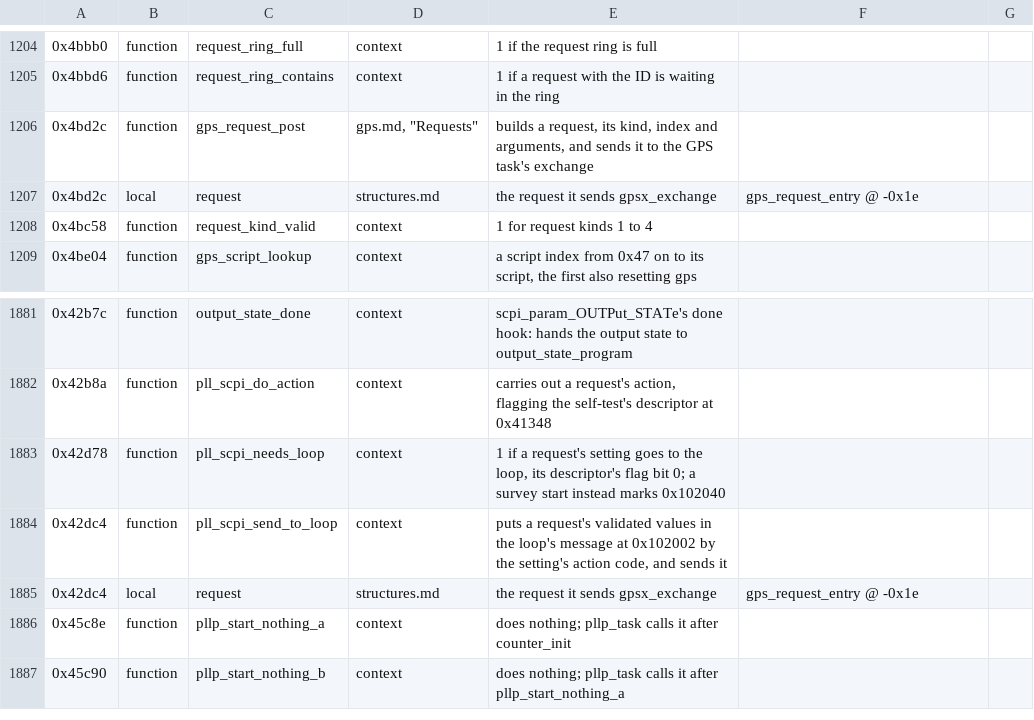
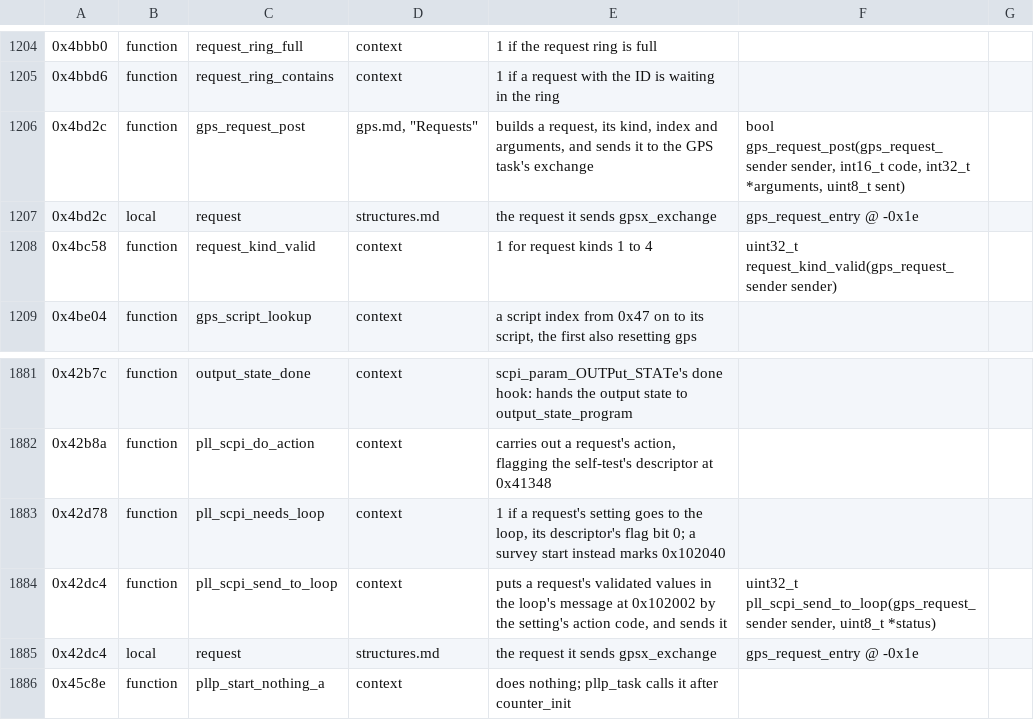
Before and after one commit to charlieh0tel/smartclock, a TSV file: tools/ghidra/names/z3805a-3543b.tsv, drawn as a sheet; only a part is shown, gaps mark what is left out; the shorter side is filled out with more unchanged rows; the diff names each change by its address in the sheet, - before the commit and + after, or states it on an @@ line.

Commit message:
Name a GPS request's sender and code
gps_request_sender: the loop's GPS sequences, a setting, and the
command and status monitors.  gps_request_code: the Oncore messages
below 0x31 by the VP Oncore Command Reference, the GPS task's steps to
0x46 and its scripts to 0x59 by what they send.  pll_scpi_send_to_loop,
gps_request_post and request_kind_valid take the sender; the
descriptors' gps_request is a code.

```diff
--- a/tools/ghidra/names/z3805a-3543b.tsv
+++ b/tools/ghidra/names/z3805a-3543b.tsv
-F1206: (empty)
+F1206: bool gps_request_post(gps_request_sender sender, int16_t code, int32_t *arguments, uint8_t sent)
-F1208: (empty)
+F1208: uint32_t request_kind_valid(gps_request_sender sender)
-F1884: (empty)
+F1884: uint32_t pll_scpi_send_to_loop(gps_request_sender sender, uint8_t *status)
```
Also changed, not shown: 5 other files.
